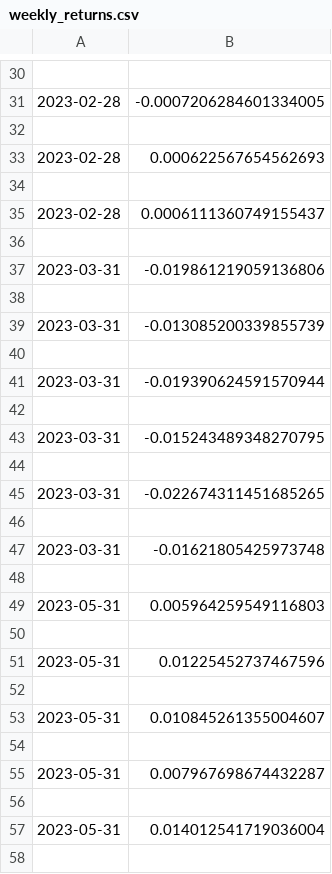
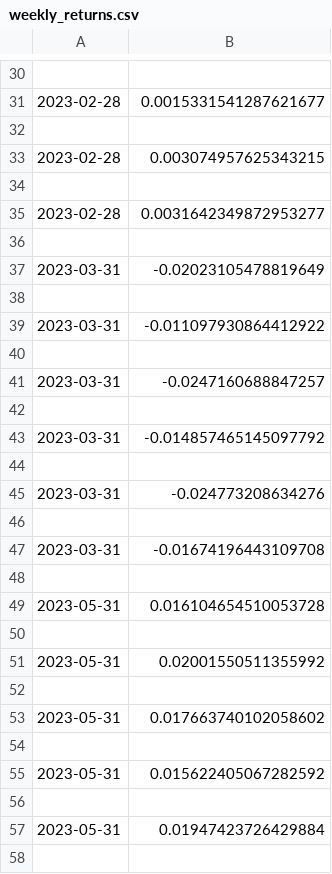
Before and after one commit to merlinmckean/swing-backtester, a CSV file: out/weekly_returns.csv, drawn as a sheet; only a part is shown, gaps mark what is left out; the diff covers the shown part only.

```diff
--- a/out/weekly_returns.csv
+++ b/out/weekly_returns.csv
@@ -30,29 +30,29 @@
 
-2023-02-28,-0.0007206284601334005
+2023-02-28,0.0015331541287621677
 
-2023-02-28,0.000622567654562693
+2023-02-28,0.003074957625343215
 
-2023-02-28,0.0006111360749155437
+2023-02-28,0.0031642349872953277
 
-2023-03-31,-0.019861219059136806
+2023-03-31,-0.02023105478819649
 
-2023-03-31,-0.013085200339855739
+2023-03-31,-0.011097930864412922
 
-2023-03-31,-0.019390624591570944
+2023-03-31,-0.0247160688847257
 
-2023-03-31,-0.015243489348270795
+2023-03-31,-0.014857465145097792
 
-2023-03-31,-0.022674311451685265
+2023-03-31,-0.024773208634276
 
-2023-03-31,-0.01621805425973748
+2023-03-31,-0.01674196443109708
 
-2023-05-31,0.005964259549116803
+2023-05-31,0.016104654510053728
 
-2023-05-31,0.01225452737467596
+2023-05-31,0.02001550511355992
 
-2023-05-31,0.010845261355004607
+2023-05-31,0.017663740102058602
 
-2023-05-31,0.007967698674432287
+2023-05-31,0.015622405067282592
 
-2023-05-31,0.014012541719036004
+2023-05-31,0.01947423726429884
 
```
Also changed, not shown: 121 edited cells elsewhere in this file, 3 other files.
